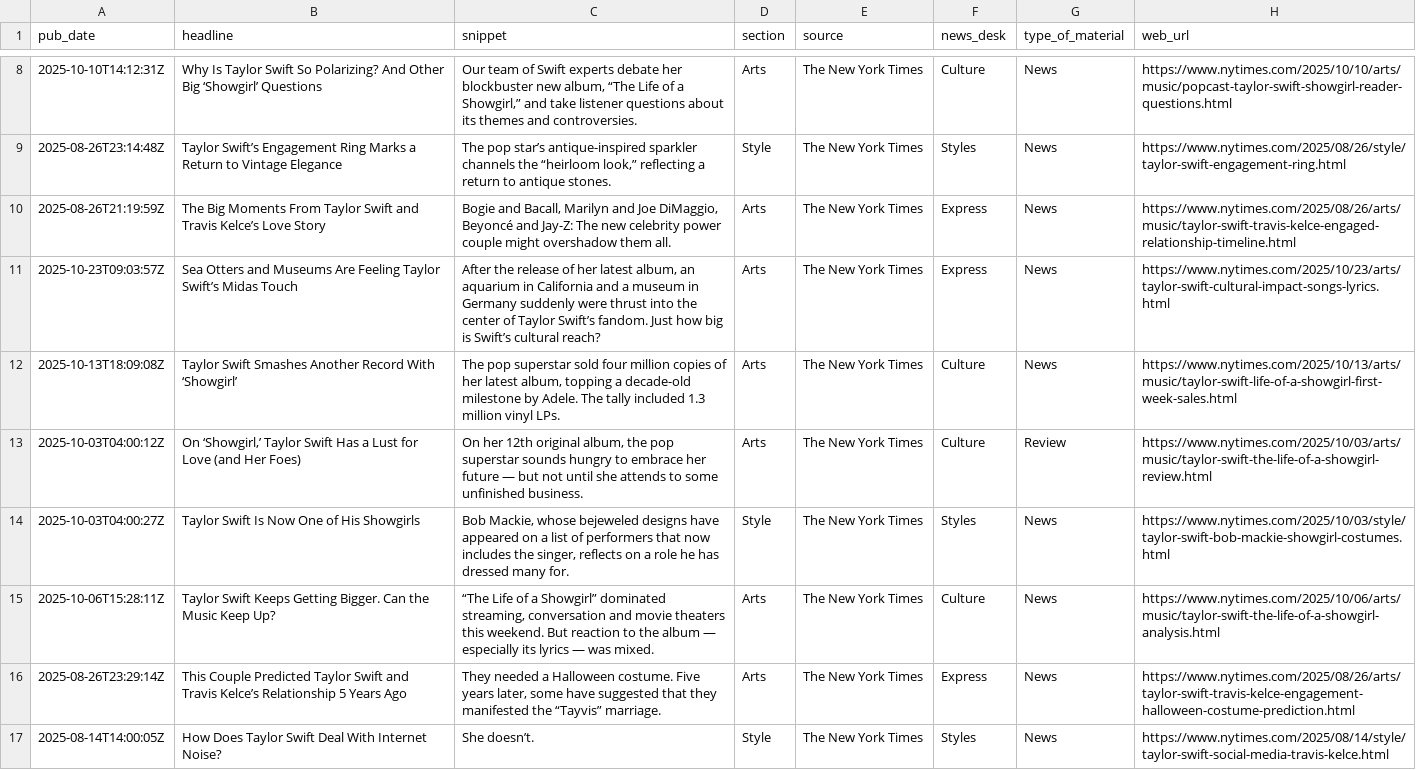
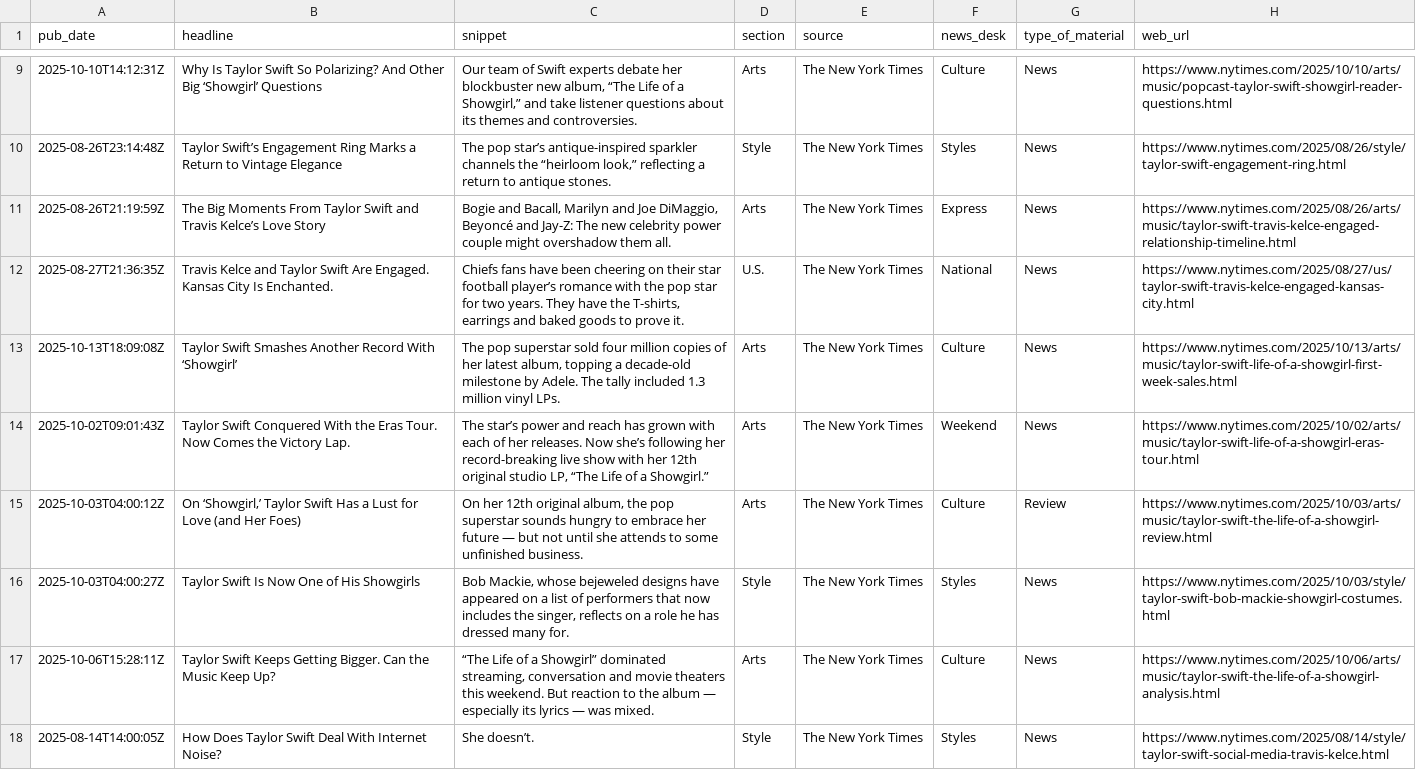
Before and after one commit to smgiorgianni/ts-media-bridge, a CSV file: notebooks/nyt_articles.csv, drawn as a sheet; only a part is shown, gaps mark what is left out; the diff covers the shown part only.

Commit message:
updating data files

```diff
--- a/notebooks/nyt_articles.csv
+++ b/notebooks/nyt_articles.csv
@@ -10,4 +11,5 @@ pub_date,headline,snippet,section,source,news_desk,type_of_material,web_url
 2025-08-26T21:19:59Z,The Big Moments From Taylor Swift and Travis Kelce’s Love Story,"Bogie and Bacall, Marilyn and Joe DiMaggio, Beyoncé and Jay-Z: The new celebrity power couple might overshadow them all.",Arts,The New York Times,Express,News,https://www.nytimes.com/2025/08/26/arts/music/taylor-swift-travis-kelce-engaged-relationship-timeline.html
-2025-10-23T09:03:57Z,Sea Otters and Museums Are Feeling Taylor Swift’s Midas Touch,"After the release of her latest album, an aquarium in California and a museum in Germany suddenly were thrust into the center of Taylor Swift’s fandom. Just how big is Swift’s cultural reach?",Arts,The New York Times,Express,News,https://www.nytimes.com/2025/10/23/arts/taylor-swift-cultural-impact-songs-lyrics.html
+2025-08-27T21:36:35Z,Travis Kelce and Taylor Swift Are Engaged. Kansas City Is Enchanted.,"Chiefs fans have been cheering on their star football player’s romance with the pop star for two years. They have the T-shirts, earrings and baked goods to prove it.",U.S.,The New York Times,National,News,https://www.nytimes.com/2025/08/27/us/taylor-swift-travis-kelce-engaged-kansas-city.html
 2025-10-13T18:09:08Z,Taylor Swift Smashes Another Record With ‘Showgirl’,"The pop superstar sold four million copies of her latest album, topping a decade-old milestone by Adele. The tally included 1.3 million vinyl LPs.",Arts,The New York Times,Culture,News,https://www.nytimes.com/2025/10/13/arts/music/taylor-swift-life-of-a-showgirl-first-week-sales.html
+2025-10-02T09:01:43Z,Taylor Swift Conquered With the Eras Tour. Now Comes the Victory Lap.,"The star’s power and reach has grown with each of her releases. Now she’s following her record-breaking live show with her 12th original studio LP, “The Life of a Showgirl.”",Arts,The New York Times,Weekend,News,https://www.nytimes.com/2025/10/02/arts/music/taylor-swift-life-of-a-showgirl-eras-tour.html
 2025-10-03T04:00:12Z,"On ‘Showgirl,’ Taylor Swift Has a Lust for Love (and Her Foes)","On her 12th original album, the pop superstar sounds hungry to embrace her future — but not until she attends to some unfinished business.",Arts,The New York Times,Culture,Review,https://www.nytimes.com/2025/10/03/arts/music/taylor-swift-the-life-of-a-showgirl-review.html
@@ -15,3 +17,2 @@ pub_date,headline,snippet,section,source,news_desk,type_of_material,web_url
 2025-10-06T15:28:11Z,Taylor Swift Keeps Getting Bigger. Can the Music Keep Up?,"“The Life of a Showgirl” dominated streaming, conversation and movie theaters this weekend. But reaction to the album — especially its lyrics — was mixed.",Arts,The New York Times,Culture,News,https://www.nytimes.com/2025/10/06/arts/music/taylor-swift-the-life-of-a-showgirl-analysis.html
-2025-08-26T23:29:14Z,This Couple Predicted Taylor Swift and Travis Kelce’s Relationship 5 Years Ago,"They needed a Halloween costume. Five years later, some have suggested that they manifested the “Tayvis” marriage.",Arts,The New York Times,Express,News,https://www.nytimes.com/2025/08/26/arts/taylor-swift-travis-kelce-engagement-halloween-costume-prediction.html
 2025-08-14T14:00:05Z,How Does Taylor Swift Deal With Internet Noise?,She doesn’t.,Style,The New York Times,Styles,News,https://www.nytimes.com/2025/08/14/style/taylor-swift-social-media-travis-kelce.html
```
Also changed, not shown: 5 added rows, 4 removed rows and 5 moved rows elsewhere in this file, notebooks/album_article_matches.csv, notebooks/taylor_swift_combined_analysis.csv, 7 other files.
